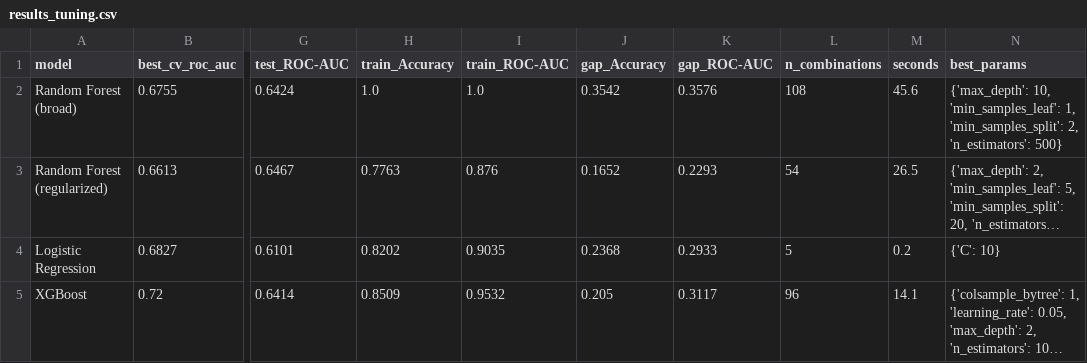
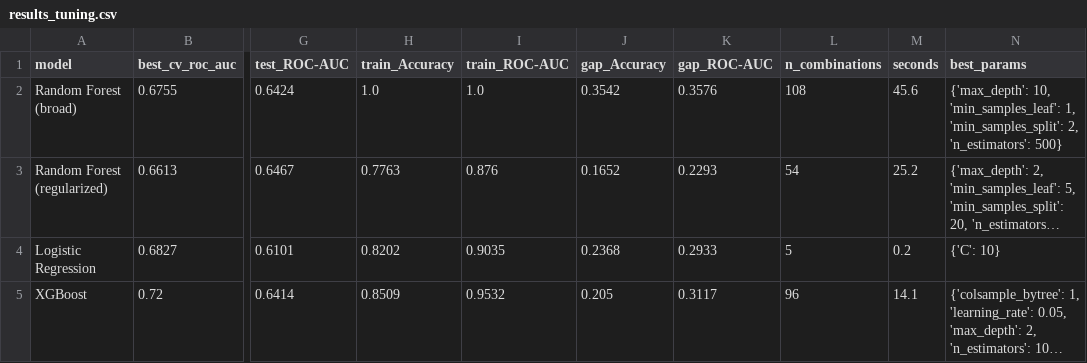
Before and after one commit to axioe/yeongtong-outflow-predictor, a CSV file: 데이터_csv/results_tuning.csv, drawn as a sheet; only a part is shown, gaps mark what is left out; long unchanged cells end in …; the diff names each change by its address in the sheet, - before the commit and + after, or states it on an @@ line.

```diff
--- a/데이터_csv/results_tuning.csv
+++ b/데이터_csv/results_tuning.csv
-M3 (seconds): 26.5
+M3 (seconds): 25.2
```
Also changed, not shown: 데이터_csv/results_search_comparison.csv, 20 other files.
